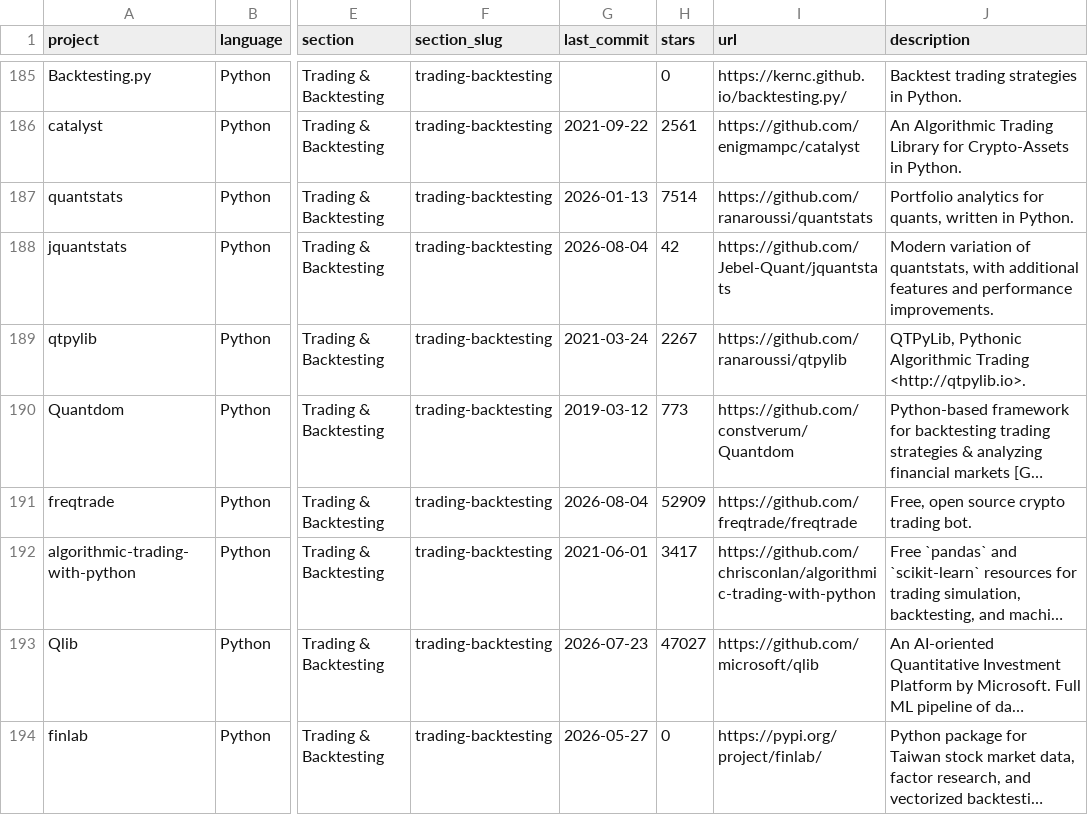
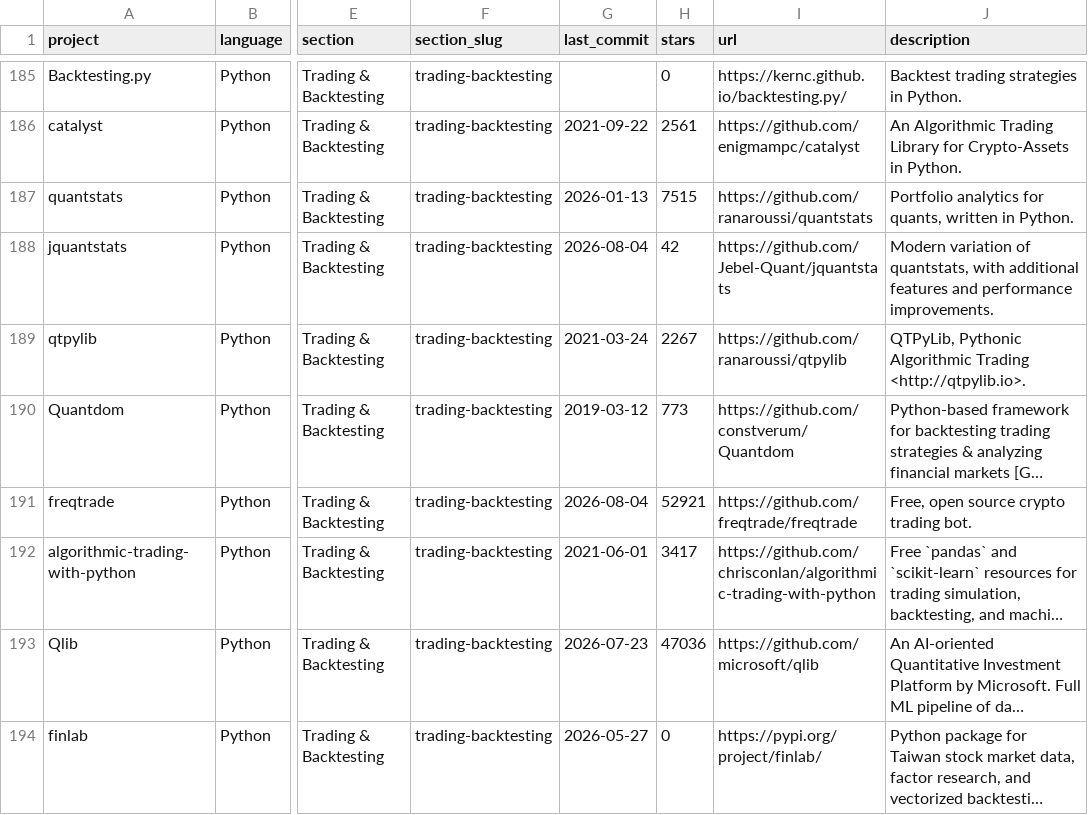
Before and after one commit to donbagger/awesome-quant, a CSV file: projects.csv, drawn as a sheet; only a part is shown, gaps mark what is left out; long unchanged cells end in …; the diff covers the shown part only; the diff names each change by its address in the sheet, - before the commit and + after, or states it on an @@ line.

```diff
--- a/projects.csv
+++ b/projects.csv
-H187 (stars): 7514
+H187 (stars): 7515
-H191 (stars): 52909
+H191 (stars): 52921
-H193 (stars): 47027
+H193 (stars): 47036
```
Also changed, not shown: 97 edited cells elsewhere in this file, 1 other file.
